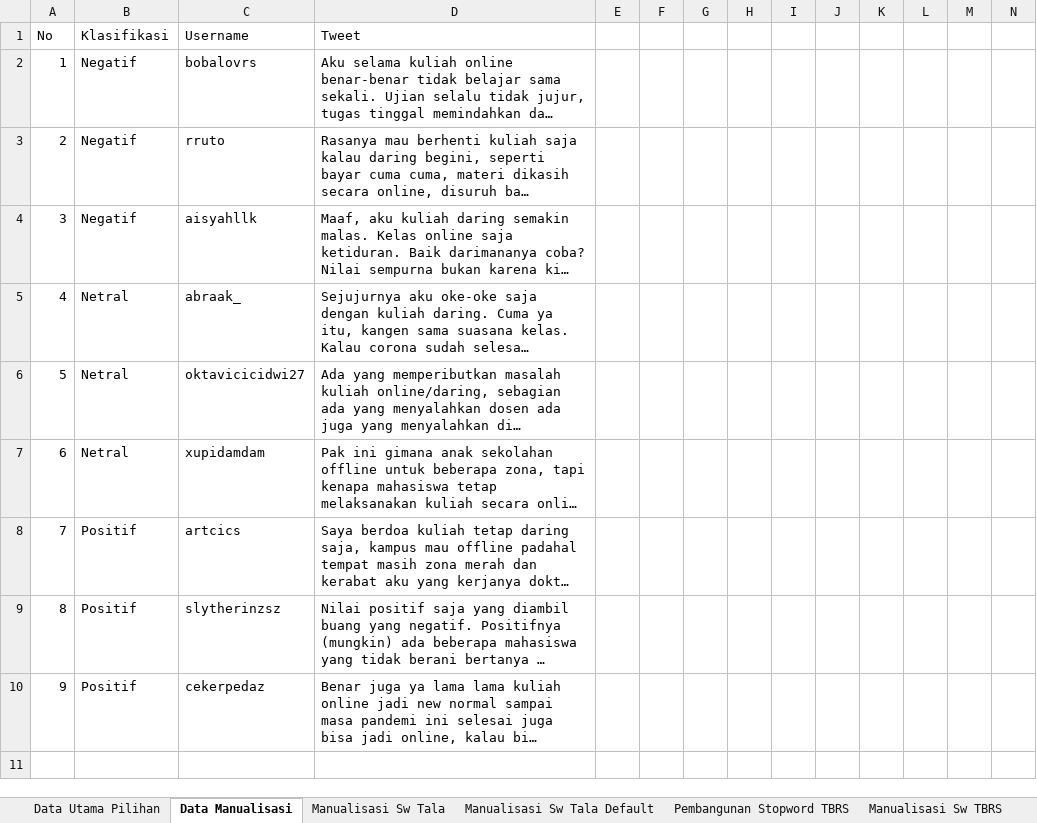
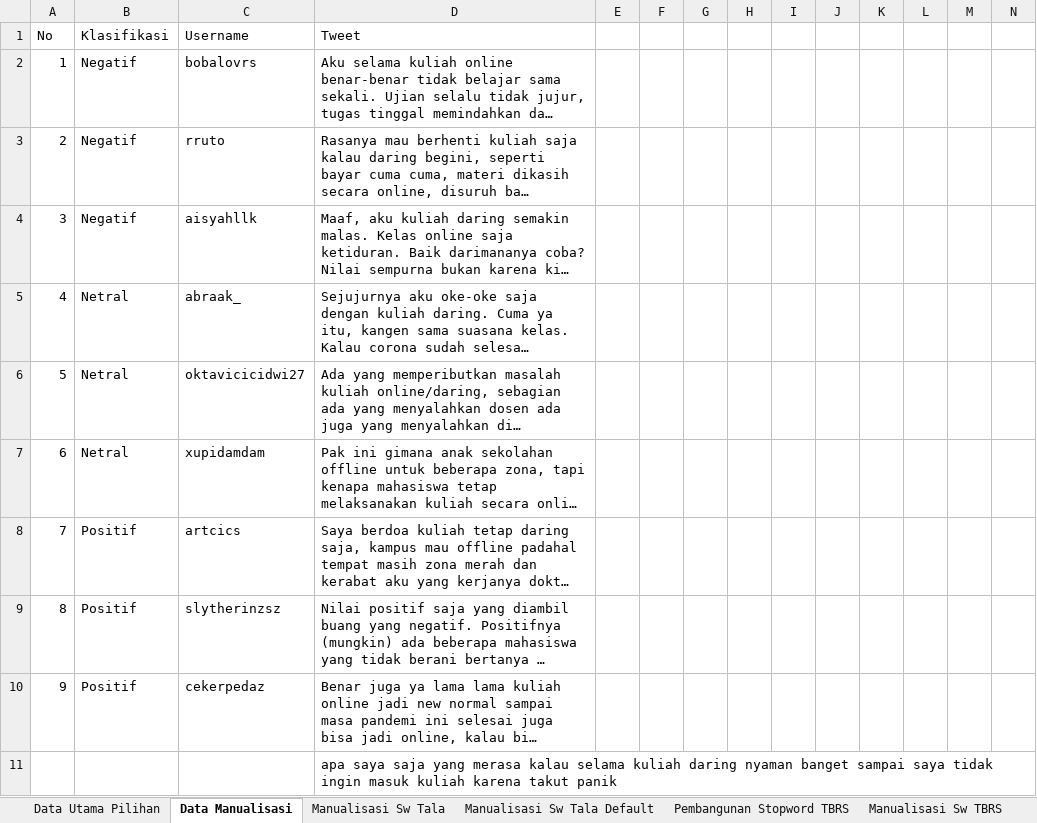
Before and after one commit to radityarin/skripsi, an Excel workbook: Code/skripsi.xlsx, sheet Data Manualisasi, drawn as a sheet; only a part is shown; long unchanged cells end in …; values as stored, in another font and other column widths than the file's, no borders; rows hold the shown columns only; the diff names each change by its address in the sheet, - before the commit and + after, or states it on an @@ line.

```diff
--- a/Code/skripsi.xlsx (sheet Data Manualisasi)
+++ b/Code/skripsi.xlsx (sheet Data Manualisasi)
+row 11:  |  |  | apa saya saja yang merasa kalau selama kuliah daring nyaman banget sampai saya tidak ingin masuk kuliah karena takut panik
```
Also changed, not shown: 4 other files.
